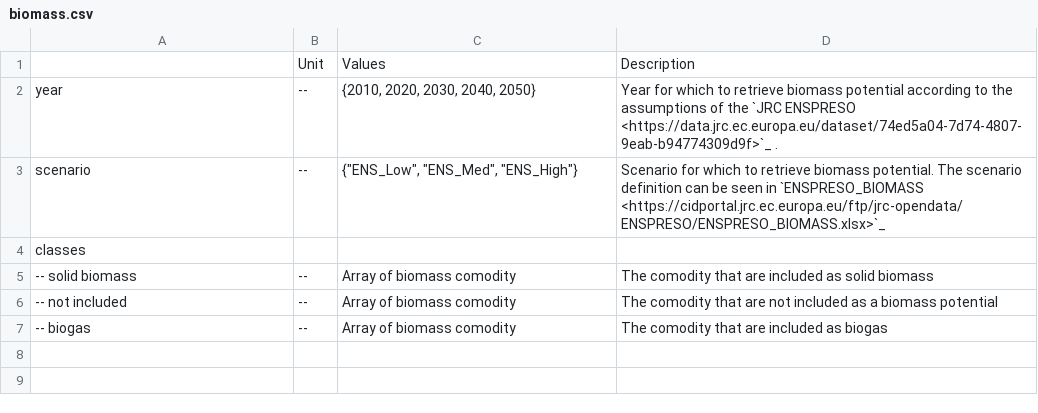
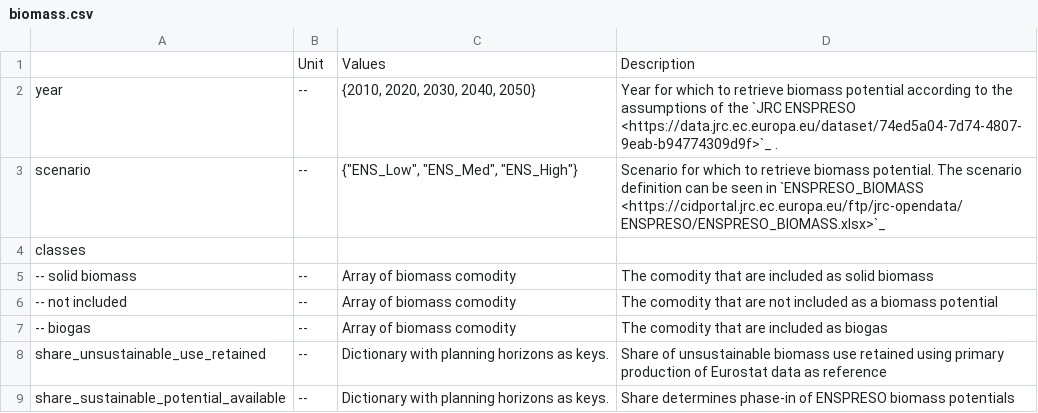
Before and after one commit to ayshaC/pypsa-eur, a CSV file: doc/configtables/biomass.csv, drawn as a sheet.

Commit message:
Addition of unsustainable biomass potentials (#1139)
* add columns to potential df defined by difference to eurostat

* add network components

* add unsustainable bioliquids

* replaced stores by generators, still infeasible

* remove municipal waste

* remove separate treatment of waste from biomass potential calculation

* phase out unsustainble biomass potentials

* [pre-commit.ci] auto fixes from pre-commit.com hooks

for more information, see https://pre-commit.ci

* phase-out unsustainable bioliquids

* remove waste_incineration from build_sector rule

* multiple potential calculation for different planning horizons

* raised costs of unsustainable solid biomass

* [pre-commit.ci] auto fixes from pre-commit.com hooks

for more information, see https://pre-commit.ci

* stores instead of generators

* change snakemake inputs

* add phas-eout to config

* add techcolor for unsustainable bioliquids

* add config parameter to disable inclusion of unsustainable bioenergy potentials

* [pre-commit.ci] auto fixes from pre-commit.com hooks

for more information, see https://pre-commit.ci

* add biomass to params

* remove call of snakemake object in define_spatial

* Quick resolve of review part 1 (config parameters, if-clause-reduction, bioliquid spatial, fix bioliquid link capacity

* Quick resolve of review part 2 (config table, helper function, fixed build_eurostat, removed dir-change, forced unsustainable usage, reverted overnight distinction in Snakefile)

* Cast of planning_horizon parameter to int type after test run

* added JRC fuel costs for solid and liquid biofuels, BtL VOM

* [pre-commit.ci] auto fixes from pre-commit.com hooks

for more information, see https://pre-commit.ci

* clean-up after master merge

* adressed review (increase threads for build_eurostat, fixed e_max_pu of Stores, changed version of technology-data); added release note

---------

Co-authored-by: pre-commit-ci[bot] <66853113+pre-commit-ci[bot]@users.noreply.github.com>
Co-authored-by: lisazeyen <35347358+lisazeyen@users.noreply.github.com>

```diff
--- a/doc/configtables/biomass.csv
+++ b/doc/configtables/biomass.csv
@@ -7 +7,3 @@ classes ,,,
 -- biogas,--,Array of biomass comodity,The comodity that are included as biogas
+share_unsustainable_use_retained,--,Dictionary with planning horizons as keys., Share of unsustainable biomass use retained using primary production of Eurostat data as reference
+share_sustainable_potential_available,--,Dictionary with planning horizons as keys., Share determines phase-in of ENSPRESO biomass potentials
```
Also changed, not shown: 7 other files.
